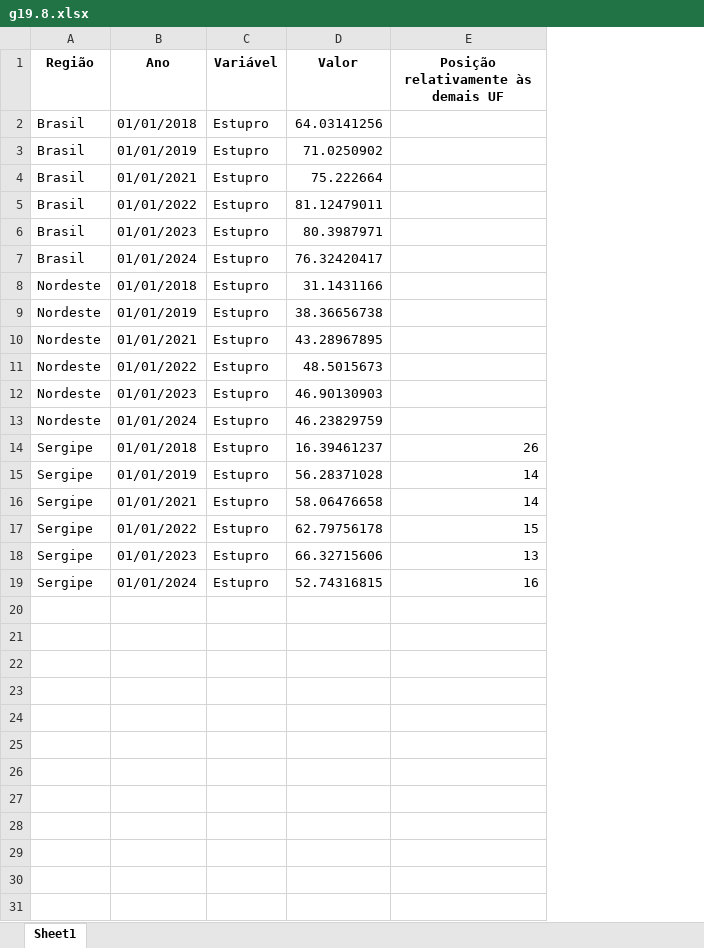
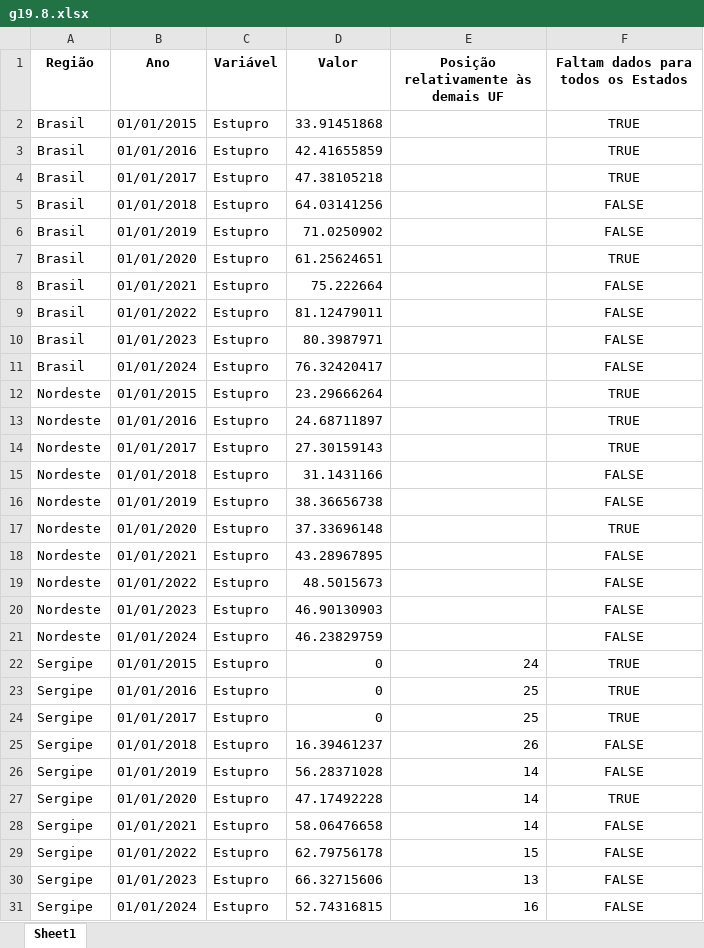
Before and after one commit to anuariosocieconomico/T25, an Excel workbook: Data/g19.8.xlsx, sheet Sheet1, drawn as a sheet; values as stored, in another font and other column widths than the file's, no borders; addresses are those after the commit; the diff names each change by its address in the sheet, - before the commit and + after, or states it on an @@ line.

```diff
--- a/Data/g19.8.xlsx (sheet Sheet1)
+++ b/Data/g19.8.xlsx (sheet Sheet1)
+column F, row 1: Faltam dados para todos os Estados; rows 5-6: FALSE | FALSE; rows 8-11: all FALSE; rows 15-16: FALSE | FALSE; rows 18-21: all FALSE; rows 25-26: FALSE | FALSE; rows 28-31: all FALSE
+row 2: Brasil | 01/01/2015 | Estupro | 33.91451868 |  | TRUE
+row 3: Brasil | 01/01/2016 | Estupro | 42.41655859 |  | TRUE
+row 4: Brasil | 01/01/2017 | Estupro | 47.38105218 |  | TRUE
+row 7: Brasil | 01/01/2020 | Estupro | 61.25624651 |  | TRUE
+row 12: Nordeste | 01/01/2015 | Estupro | 23.29666264 |  | TRUE
+row 13: Nordeste | 01/01/2016 | Estupro | 24.68711897 |  | TRUE
+row 14: Nordeste | 01/01/2017 | Estupro | 27.30159143 |  | TRUE
+row 17: Nordeste | 01/01/2020 | Estupro | 37.33696148 |  | TRUE
+row 22: Sergipe | 01/01/2015 | Estupro | 0 | 24 | TRUE
+row 23: Sergipe | 01/01/2016 | Estupro | 0 | 25 | TRUE
+row 24: Sergipe | 01/01/2017 | Estupro | 0 | 25 | TRUE
+row 27: Sergipe | 01/01/2020 | Estupro | 47.17492228 | 14 | TRUE
```
Also changed, not shown: Data/g19.1.xlsx, Data/g19.10.xlsx, 5 other files.
